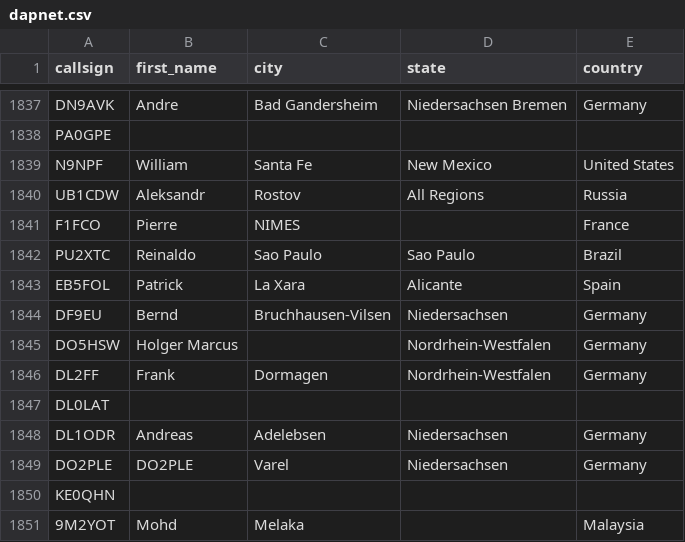
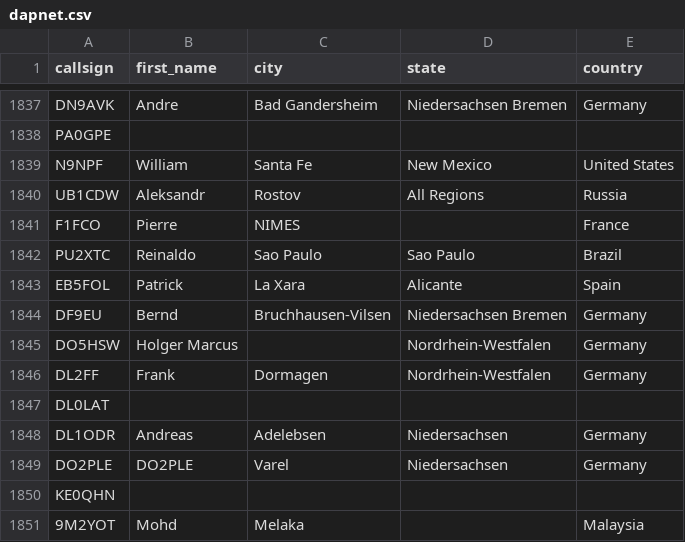
Before and after one commit to DMR-Database/dmr-database-appdata, a CSV file: dapnet.csv, drawn as a sheet; only a part is shown, gaps mark what is left out.

```diff
--- a/dapnet.csv
+++ b/dapnet.csv
@@ -1843,3 +1843,3 @@ PU2XTC,Reinaldo,Sao Paulo,Sao Paulo,Brazil
 EB5FOL,Patrick,La Xara,Alicante,Spain
-DF9EU,Bernd,Bruchhausen-Vilsen,Niedersachsen,Germany
+DF9EU,Bernd,Bruchhausen-Vilsen,Niedersachsen  Bremen,Germany
 DO5HSW,Holger Marcus,,Nordrhein-Westfalen,Germany
```
Also changed, not shown: nxdn.csv, 8 other files.
